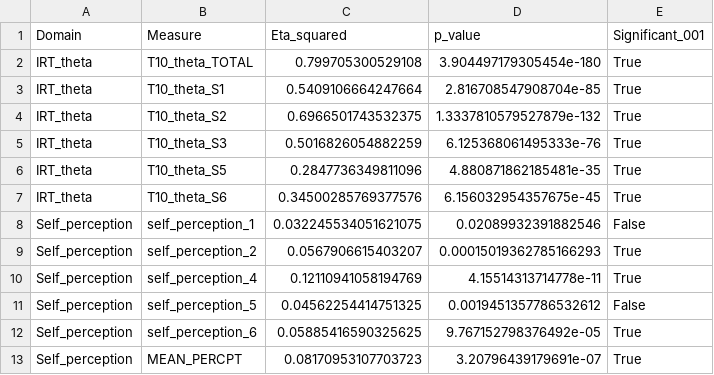
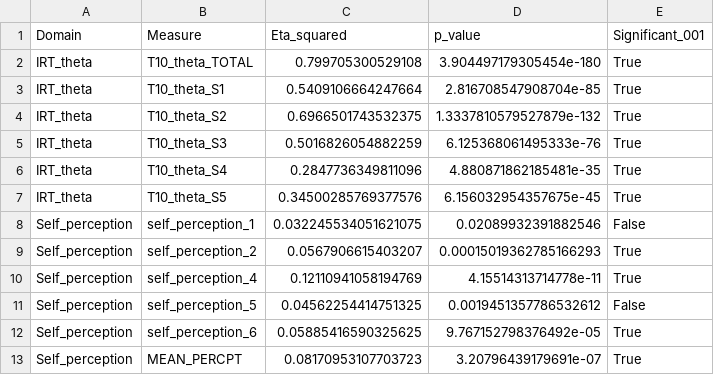
Before and after one commit to princeadhi123/study-2-phd-encoder-based-transformer-clustering, a CSV file: narrative_embedding_clustering/reviewer_ablation_results/external_validity_summary.csv, drawn as a sheet.

```diff
--- a/narrative_embedding_clustering/reviewer_ablation_results/external_validity_summary.csv
+++ b/narrative_embedding_clustering/reviewer_ablation_results/external_validity_summary.csv
@@ -5,4 +5,4 @@ IRT_theta,T10_theta_S2,0.6966501743532375,1.3337810579527879e-132,True
 IRT_theta,T10_theta_S3,0.5016826054882259,6.125368061495333e-76,True
-IRT_theta,T10_theta_S5,0.2847736349811096,4.880871862185481e-35,True
-IRT_theta,T10_theta_S6,0.34500285769377576,6.156032954357675e-45,True
+IRT_theta,T10_theta_S4,0.2847736349811096,4.880871862185481e-35,True
+IRT_theta,T10_theta_S5,0.34500285769377576,6.156032954357675e-45,True
 Self_perception,self_perception_1,0.032245534051621075,0.02089932391882546,False
```
Also changed, not shown: narrative_embedding_clustering/reviewer_ablation_results/external_validity_theta.csv, narrative_embedding_clustering/reviewer_ablation_results/external_validity_theta_cluster_means.csv, 5 other files.
